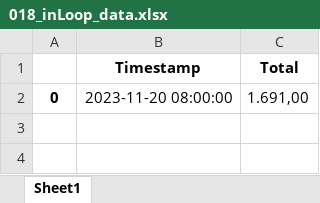
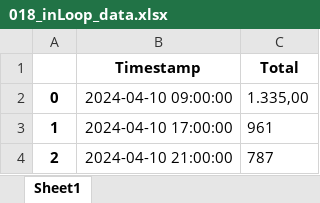
Before and after one commit to ueaul/Towards-Sustainable-Cities-through-Simulation, an Excel workbook: 02_Output/Manual_Count_Timeframe-1_Hour_Intervall/018_inLoop_data.xlsx, sheet Sheet1, drawn as a sheet; values as stored, in another font and other column widths than the file's, no borders; the diff names each change by its address in the sheet, - before the commit and + after, or states it on an @@ line.

```diff
--- a/02_Output/Manual_Count_Timeframe-1_Hour_Intervall/018_inLoop_data.xlsx (sheet Sheet1)
+++ b/02_Output/Manual_Count_Timeframe-1_Hour_Intervall/018_inLoop_data.xlsx (sheet Sheet1)
-B2 (Timestamp): 2023-11-20 08:00:00
+B2 (Timestamp): 2024-04-10 09:00:00
-C2 (Total): 1.691,00
+C2 (Total): 1.335,00
+row 3: 1 | 2024-04-10 17:00:00 | 961
+row 4: 2 | 2024-04-10 21:00:00 | 787
```
Also changed, not shown: 02_Output/Manual_Count_Timeframe-10_Minute_Intervall/004_local_data.xlsx, 02_Output/Manual_Count_Timeframe-10_Minute_Intervall/004_man_data.xlsx, 25 other files.
